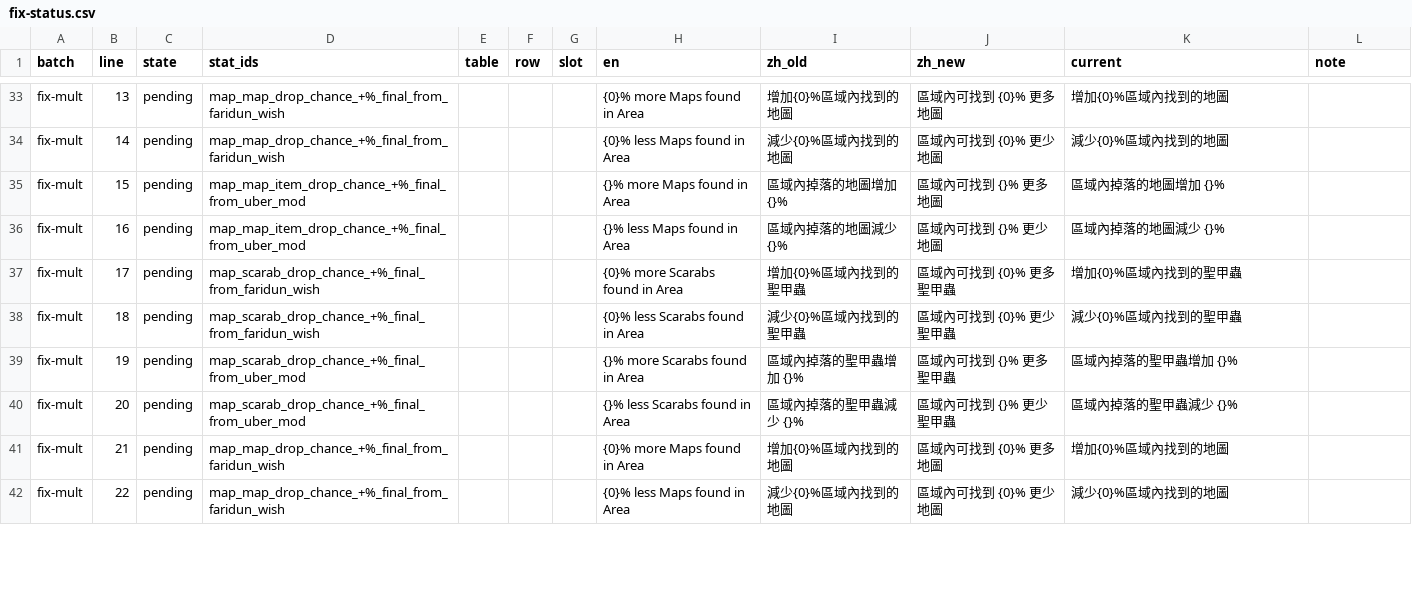
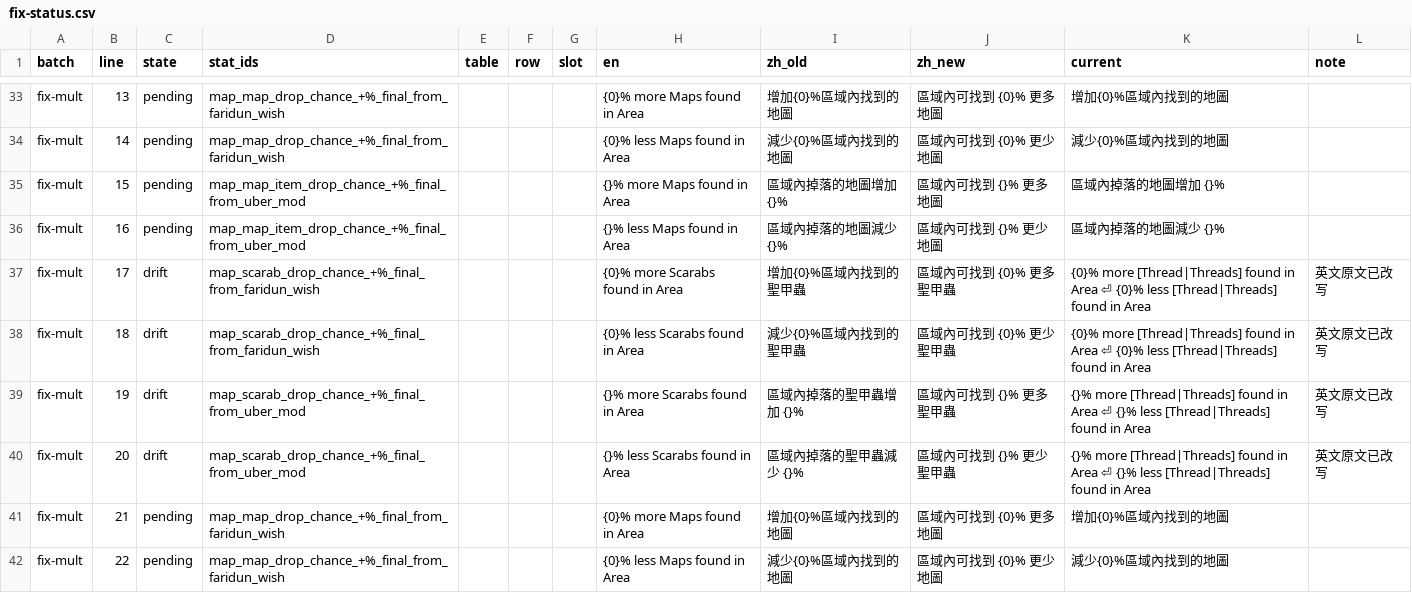
Before and after one commit to kimihiro233/poe-zh-patcher, a CSV file: out/fix-status.csv, drawn as a sheet; only a part is shown, gaps mark what is left out; the diff covers the shown part only.

```diff
--- a/out/fix-status.csv
+++ b/out/fix-status.csv
@@ -74,6 +74,6 @@ fix-mult,15,pending,map_map_item_drop_chance_+%_final_from_uber_mod,,,,{}% more
 fix-mult,16,pending,map_map_item_drop_chance_+%_final_from_uber_mod,,,,{}% less Maps found in Area,區域內掉落的地圖減少 {}%,區域內可找到 {}% 更少地圖,區域內掉落的地圖減少 {}%,
-fix-mult,17,pending,map_scarab_drop_chance_+%_final_from_faridun_wish,,,,{0}% more Scarabs found in Area,增加{0}%區域內找到的聖甲蟲,區域內可找到 {0}% 更多聖甲蟲,增加{0}%區域內找到的聖甲蟲,
-fix-mult,18,pending,map_scarab_drop_chance_+%_final_from_faridun_wish,,,,{0}% less Scarabs found in Area,減少{0}%區域內找到的聖甲蟲,區域內可找到 {0}% 更少聖甲蟲,減少{0}%區域內找到的聖甲蟲,
-fix-mult,19,pending,map_scarab_drop_chance_+%_final_from_uber_mod,,,,{}% more Scarabs found in Area,區域內掉落的聖甲蟲增加 {}%,區域內可找到 {}% 更多聖甲蟲,區域內掉落的聖甲蟲增加 {}%,
-fix-mult,20,pending,map_scarab_drop_chance_+%_final_from_uber_mod,,,,{}% less Scarabs found in Area,區域內掉落的聖甲蟲減少 {}%,區域內可找到 {}% 更少聖甲蟲,區域內掉落的聖甲蟲減少 {}%,
+fix-mult,17,drift,map_scarab_drop_chance_+%_final_from_faridun_wish,,,,{0}% more Scarabs found in Area,增加{0}%區域內找到的聖甲蟲,區域內可找到 {0}% 更多聖甲蟲,{0}% more [Thread|Threads] found in Area ⏎ {0}% less [Thread|Threads] found in Area,英文原文已改写
+fix-mult,18,drift,map_scarab_drop_chance_+%_final_from_faridun_wish,,,,{0}% less Scarabs found in Area,減少{0}%區域內找到的聖甲蟲,區域內可找到 {0}% 更少聖甲蟲,{0}% more [Thread|Threads] found in Area ⏎ {0}% less [Thread|Threads] found in Area,英文原文已改写
+fix-mult,19,drift,map_scarab_drop_chance_+%_final_from_uber_mod,,,,{}% more Scarabs found in Area,區域內掉落的聖甲蟲增加 {}%,區域內可找到 {}% 更多聖甲蟲,{}% more [Thread|Threads] found in Area ⏎ {}% less [Thread|Threads] found in Area,英文原文已改写
+fix-mult,20,drift,map_scarab_drop_chance_+%_final_from_uber_mod,,,,{}% less Scarabs found in Area,區域內掉落的聖甲蟲減少 {}%,區域內可找到 {}% 更少聖甲蟲,{}% more [Thread|Threads] found in Area ⏎ {}% less [Thread|Threads] found in Area,英文原文已改写
 fix-mult,21,pending,map_map_drop_chance_+%_final_from_faridun_wish,,,,{0}% more Maps found in Area,增加{0}%區域內找到的地圖,區域內可找到 {0}% 更多地圖,增加{0}%區域內找到的地圖,
```
Also changed, not shown: 15 edited cells elsewhere in this file, out/fix-category-ui.csv, out/patch-sd-report.csv, 23 other files.
